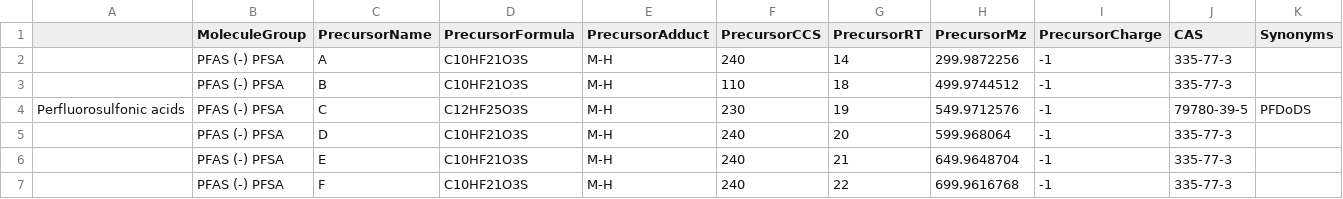
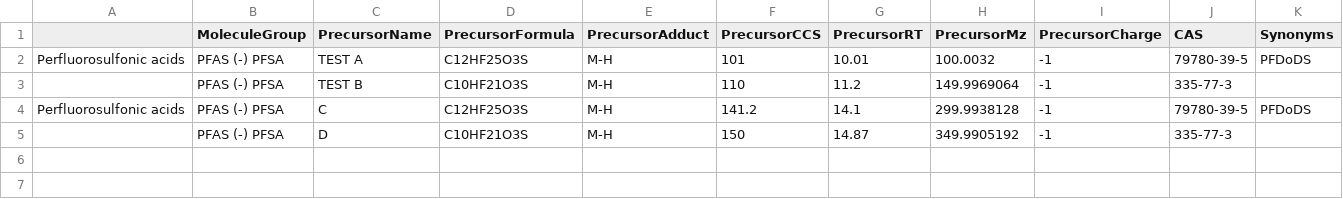
Before and after one commit to greg1d/PFAS-IMplementor-for-Mass-Spectrometry--PIMMS-, a CSV file: PIMMS v1.2/imported_libraries/Library test file 1.csv, drawn as a sheet; only a part is shown; removed rows and columns are numbered as before the commit, all else as after; rows hold the shown columns only; the diff names each change by its address in the sheet, - before the commit and + after, or states it on an @@ line.

```diff
--- a/PIMMS v1.2/imported_libraries/Library test file 1.csv
+++ b/PIMMS v1.2/imported_libraries/Library test file 1.csv
-row 2:  | PFAS (-) PFSA | A | C10HF21O3S | M-H | 240 | 14 | 299.9872256 | -1 | 335-77-3
+row 2: Perfluorosulfonic acids | PFAS (-) PFSA | TEST A | C12HF25O3S | M-H | 101 | 10.01 | 100.0032 | -1 | 79780-39-5 | PFDoDS
-C3 (PrecursorName): B
+C3 (PrecursorName): TEST B
-G3 (PrecursorRT): 18
+G3 (PrecursorRT): 11.2
-H3 (PrecursorMz): 499.9744512
+H3 (PrecursorMz): 149.9969064
-F4 (PrecursorCCS): 230
+F4 (PrecursorCCS): 141.2
-G4 (PrecursorRT): 19
+G4 (PrecursorRT): 14.1
-H4 (PrecursorMz): 549.9712576
+H4 (PrecursorMz): 299.9938128
-F5 (PrecursorCCS): 240
+F5 (PrecursorCCS): 150
-G5 (PrecursorRT): 20
+G5 (PrecursorRT): 14.87
-H5 (PrecursorMz): 599.968064
+H5 (PrecursorMz): 349.9905192
-row 6:  | PFAS (-) PFSA | E | C10HF21O3S | M-H | 240 | 21 | 649.9648704 | -1 | 335-77-3
-row 7:  | PFAS (-) PFSA | F | C10HF21O3S | M-H | 240 | 22 | 699.9616768 | -1 | 335-77-3
```
Also changed, not shown: PIMMS v1.2/Data_output/PIMMS Processed Data set test.csv, 9 other files.
